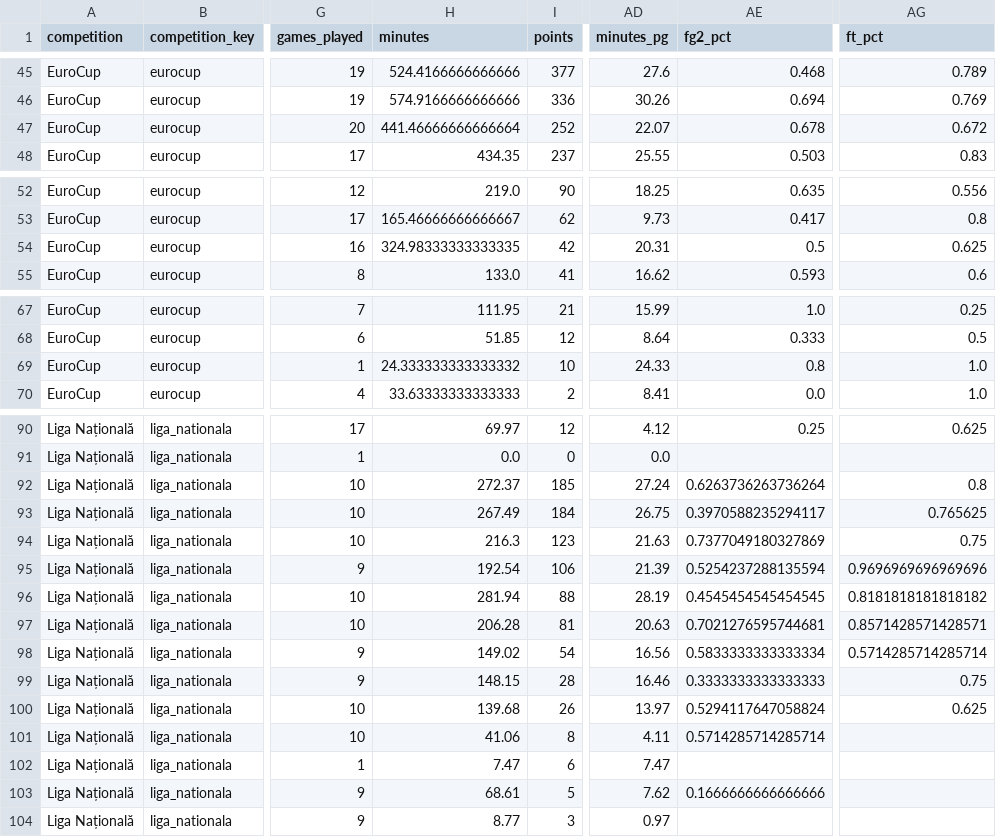
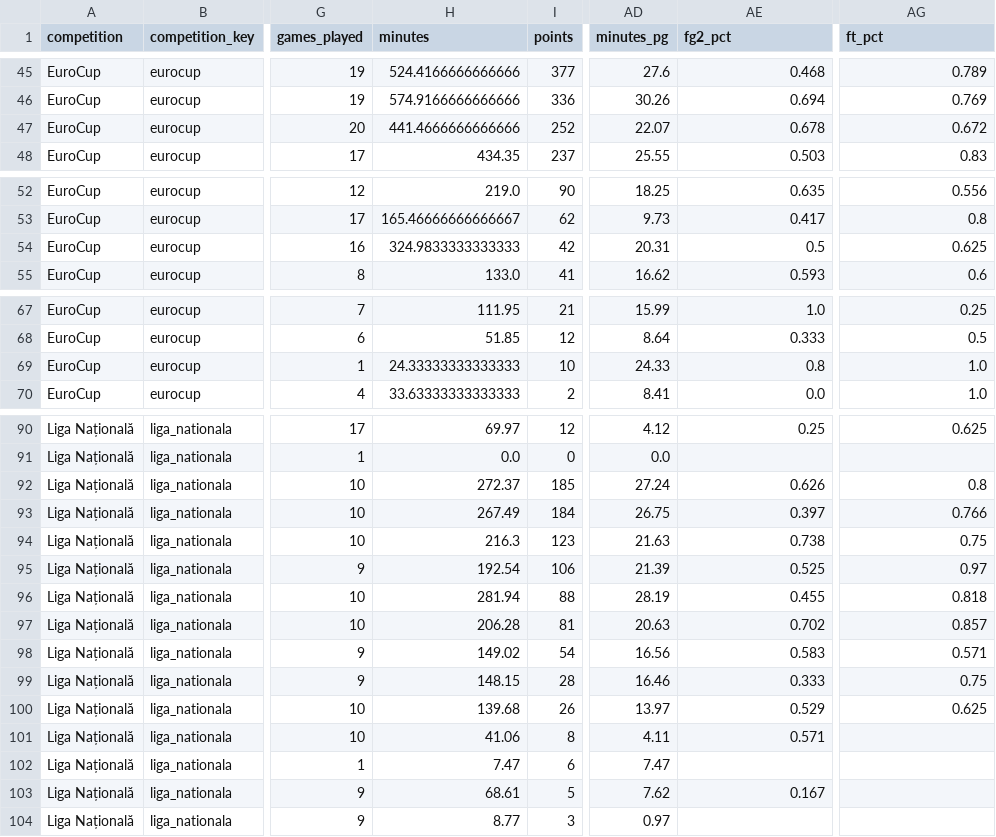
Before and after one commit to n-codder/ubt-dashboard, a CSV file: data/processed/player_stats_normalized.csv, drawn as a sheet; only a part is shown, gaps mark what is left out; the diff names each change by its address in the sheet, - before the commit and + after, or states it on an @@ line.

```diff
--- a/data/processed/player_stats_normalized.csv
+++ b/data/processed/player_stats_normalized.csv
-H47 (minutes): 441.46666666666664
+H47 (minutes): 441.4666666666666
-H54 (minutes): 324.98333333333335
+H54 (minutes): 324.9833333333333
-H69 (minutes): 24.333333333333332
+H69 (minutes): 24.33333333333333
-AE92 (fg2_pct): 0.6263736263736264
+AE92 (fg2_pct): 0.626
-AE93 (fg2_pct): 0.3970588235294117
+AE93 (fg2_pct): 0.397
-AG93 (ft_pct): 0.765625
+AG93 (ft_pct): 0.766
-AE94 (fg2_pct): 0.7377049180327869
+AE94 (fg2_pct): 0.738
-AE95 (fg2_pct): 0.5254237288135594
+AE95 (fg2_pct): 0.525
-AG95 (ft_pct): 0.9696969696969696
+AG95 (ft_pct): 0.97
-AE96 (fg2_pct): 0.4545454545454545
+AE96 (fg2_pct): 0.455
-AG96 (ft_pct): 0.8181818181818182
+AG96 (ft_pct): 0.818
-AE97 (fg2_pct): 0.7021276595744681
+AE97 (fg2_pct): 0.702
-AG97 (ft_pct): 0.8571428571428571
+AG97 (ft_pct): 0.857
-AE98 (fg2_pct): 0.5833333333333334
+AE98 (fg2_pct): 0.583
-AG98 (ft_pct): 0.5714285714285714
+AG98 (ft_pct): 0.571
-AE99 (fg2_pct): 0.3333333333333333
+AE99 (fg2_pct): 0.333
-AE100 (fg2_pct): 0.5294117647058824
+AE100 (fg2_pct): 0.529
-AE101 (fg2_pct): 0.5714285714285714
+AE101 (fg2_pct): 0.571
-AE103 (fg2_pct): 0.1666666666666666
+AE103 (fg2_pct): 0.167
```
Also changed, not shown: data/processed/games.csv, data/processed/player_stats.csv, 3 other files.
